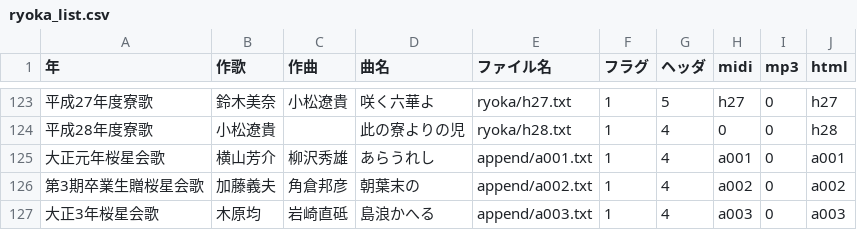
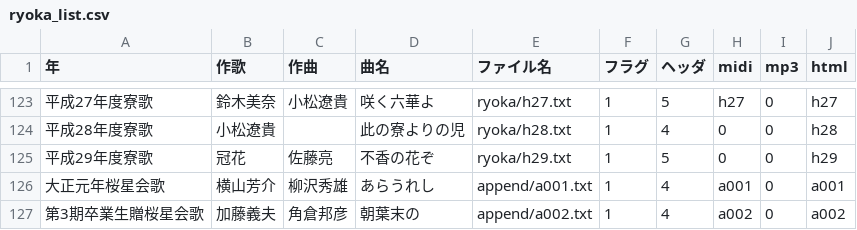
Before and after one commit to mkuriki1990/ryoka_ruby, a CSV file: src/ryoka_list.csv, drawn as a sheet; only a part is shown, gaps mark what is left out; the shorter side is filled out with more unchanged rows; the diff names each change by its address in the sheet, - before the commit and + after, or states it on an @@ line.

```diff
--- a/src/ryoka_list.csv
+++ b/src/ryoka_list.csv
+row 125: 平成29年度寮歌 | 冠花 | 佐藤亮 | 不香の花ぞ | ryoka/h29.txt | 1 | 5 | 0 | 0 | h29
```
Also changed, not shown: 1 other file.
